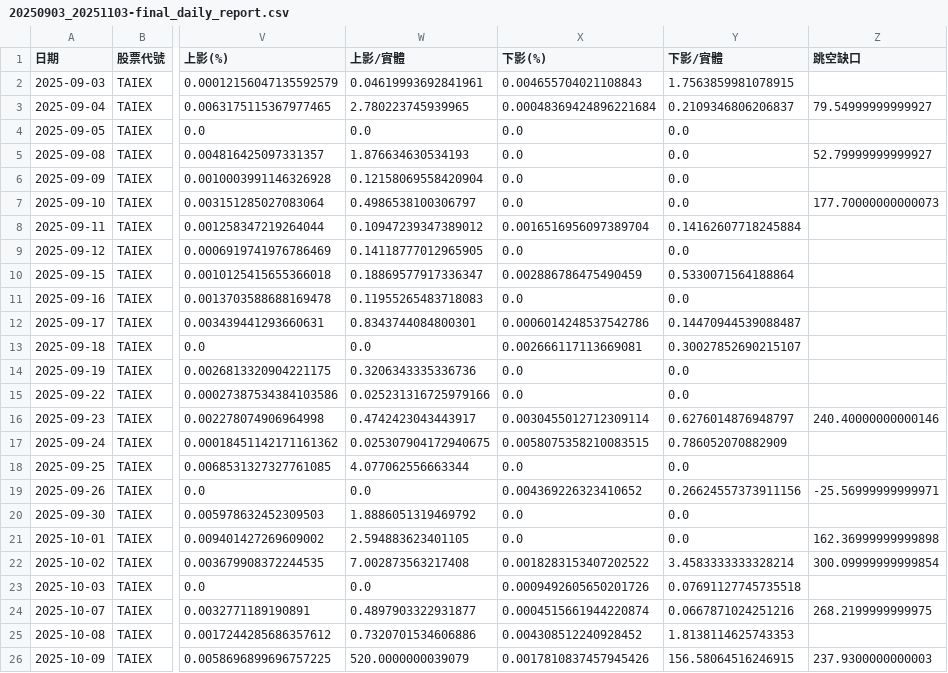
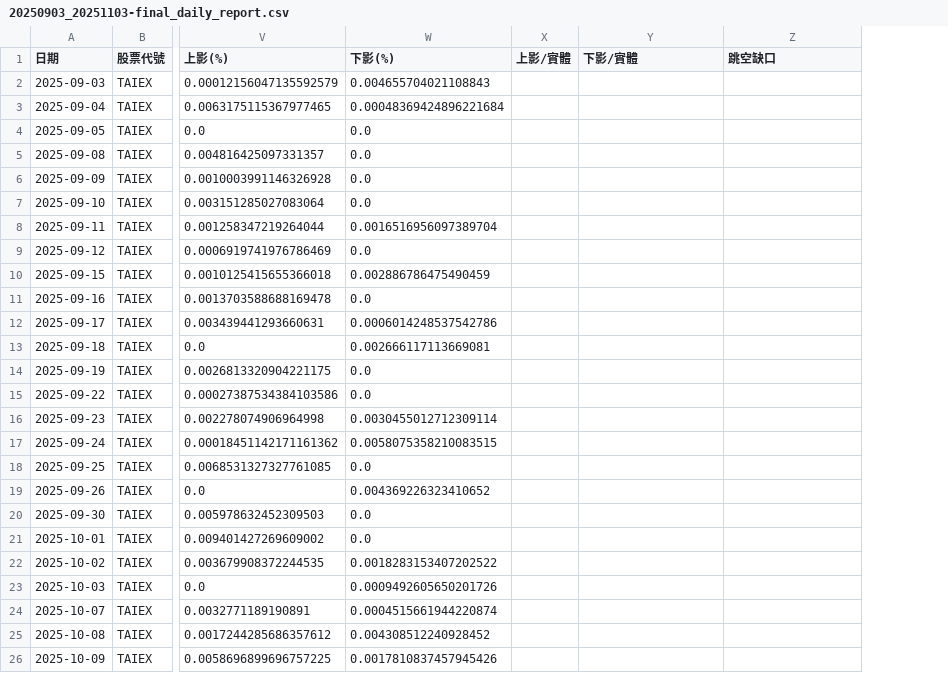
Before and after one commit to begoniasuccess/Invest, a CSV file: Data/ana/anaKplot/TAIEX/202509/20250903_20251103-final_daily_report.csv, drawn as a sheet; only a part is shown, gaps mark what is left out; removed rows and columns are numbered as before the commit, all else as after; the diff covers the shown part only; the diff names each change by its address in the sheet, - before the commit and + after, or states it on an @@ line.

```diff
--- a/Data/ana/anaKplot/TAIEX/202509/20250903_20251103-final_daily_report.csv
+++ b/Data/ana/anaKplot/TAIEX/202509/20250903_20251103-final_daily_report.csv
-column W (上影/實體), rows 2-26: 0.04619993692841961 | 2.780223745939965 | 0.0 | 1.876634630534193 | 0.12158069558420904 | 0.4986538100306797 | 0.10947239347389012 | 0.14118777012965905 | 0.18869577917336347 | 0.11955265483718083 | 0.8343744084800301 | 0.0 | 0.3206343335336736 | 0.025231316725979166 | 0.4742423043443917 | 0.025307904172940675 | 4.077062556663344 | 0.0 | 1.8886051319469792 | 2.594883623401105 | 7.002873563217408 | 0.0 | 0.4897903322931877 | 0.7320701534606886 | 520.0000000039079
+column X (上影/實體), empty
-Y2 (下影/實體): 1.7563859981078915
+Y2 (下影/實體): (empty)
-Y3 (下影/實體): 0.2109346806206837
+Y3 (下影/實體): (empty)
-Z3 (跳空缺口): 79.54999999999927
+Z3 (跳空缺口): (empty)
-Y4:Y7 (下影/實體): 0.0
+Y4:Y7 (下影/實體): (empty)
-Z5 (跳空缺口): 52.79999999999927
+Z5 (跳空缺口): (empty)
-Z7 (跳空缺口): 177.70000000000073
+Z7 (跳空缺口): (empty)
-Y8 (下影/實體): 0.14162607718245884
+Y8 (下影/實體): (empty)
-Y9 (下影/實體): 0.0
+Y9 (下影/實體): (empty)
-Y10 (下影/實體): 0.5330071564188864
+Y10 (下影/實體): (empty)
-Y11 (下影/實體): 0.0
+Y11 (下影/實體): (empty)
-Y12 (下影/實體): 0.14470944539088487
+Y12 (下影/實體): (empty)
-Y13 (下影/實體): 0.30027852690215107
+Y13 (下影/實體): (empty)
-Y14:Y15 (下影/實體): 0.0
+Y14:Y15 (下影/實體): (empty)
-Y16 (下影/實體): 0.6276014876948797
+Y16 (下影/實體): (empty)
-Z16 (跳空缺口): 240.40000000000146
+Z16 (跳空缺口): (empty)
-Y17 (下影/實體): 0.786052070882909
+Y17 (下影/實體): (empty)
-Y18 (下影/實體): 0.0
+Y18 (下影/實體): (empty)
-Y19 (下影/實體): 0.26624557373911156
+Y19 (下影/實體): (empty)
-Z19 (跳空缺口): -25.56999999999971
+Z19 (跳空缺口): (empty)
-Y20:Y21 (下影/實體): 0.0
+Y20:Y21 (下影/實體): (empty)
-Z21 (跳空缺口): 162.36999999999898
+Z21 (跳空缺口): (empty)
-Y22 (下影/實體): 3.4583333333328214
+Y22 (下影/實體): (empty)
-Z22 (跳空缺口): 300.09999999999854
+Z22 (跳空缺口): (empty)
-Y23 (下影/實體): 0.07691127745735518
+Y23 (下影/實體): (empty)
-Y24 (下影/實體): 0.0667871024251216
+Y24 (下影/實體): (empty)
-Z24 (跳空缺口): 268.2199999999975
+Z24 (跳空缺口): (empty)
-Y25 (下影/實體): 1.8138114625743353
+Y25 (下影/實體): (empty)
-Y26 (下影/實體): 156.58064516246915
+Y26 (下影/實體): (empty)
-Z26 (跳空缺口): 237.9300000000003
+Z26 (跳空缺口): (empty)
```
Also changed, not shown: 1 added row and 19 edited cells elsewhere in this file, Data/finMind/taiwan_stock_daily_adj/TAIEX/202509/20250903_20251103.csv, Data/finMind/taiwan_stock_institutional_investors/all/202509/20250903_20251103-3mii.csv, 4 other files.
